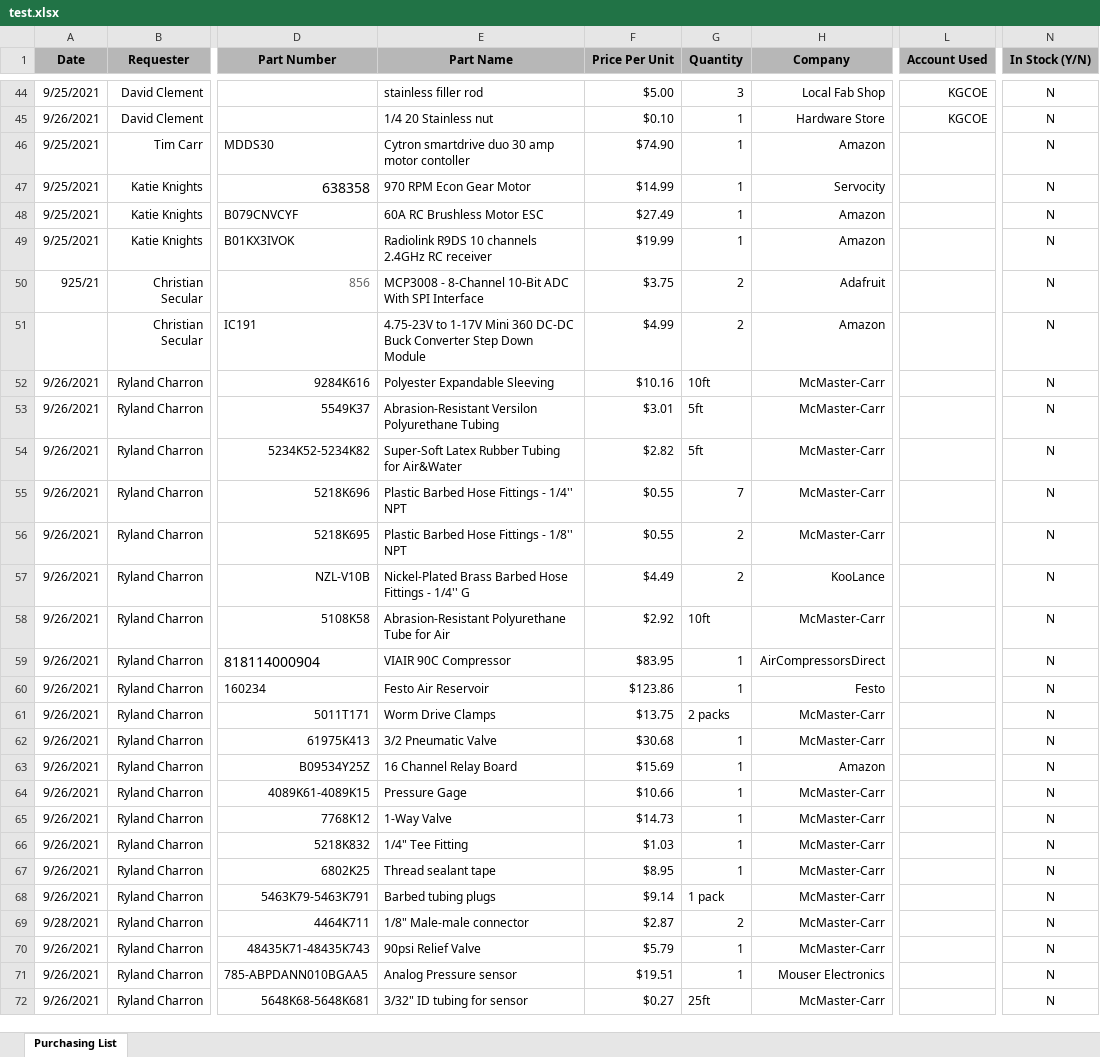
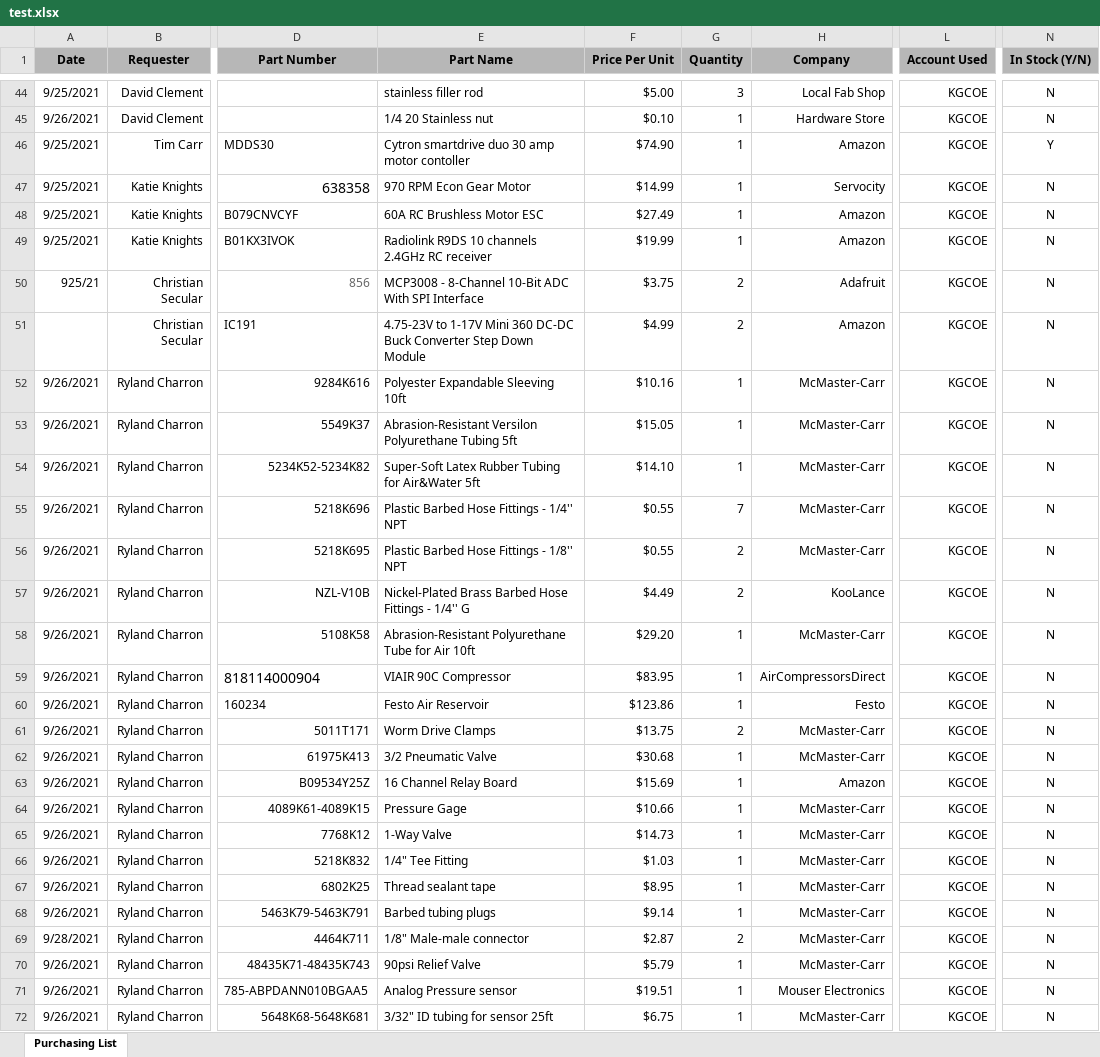
Before and after one commit to Alexandr5656/MDRC-Form, an Excel workbook: test.xlsx, sheet Purchasing List, drawn as a sheet; only a part is shown, gaps mark what is left out; values as stored, in another font and other column widths than the file's, no borders; charts and pictures and conditional formats not drawn; the diff covers the shown part only; the diff names each change by its address in the sheet, - before the commit and + after, or states it on an @@ line.

```diff
--- a/test.xlsx (sheet Purchasing List)
+++ b/test.xlsx (sheet Purchasing List)
-L46:L72 (Account Used): (empty)
+L46:L72 (Account Used): KGCOE
-N46 (In Stock (Y/N)): N
+N46 (In Stock (Y/N)): Y
-E52 (Part Name): Polyester Expandable Sleeving
+E52 (Part Name): Polyester Expandable Sleeving 10ft
-G52 (Quantity): 10ft
+G52 (Quantity): 1
-E53 (Part Name): …Polyurethane Tubing
+E53 (Part Name): …Polyurethane Tubing 5ft
-F53 (Price Per Unit): $3.01
+F53 (Price Per Unit): $15.05
-G53:G54 (Quantity): 5ft
+G53:G54 (Quantity): 1
-E54 (Part Name): …for Air&Water
+E54 (Part Name): …for Air&Water 5ft
-F54 (Price Per Unit): $2.82
+F54 (Price Per Unit): $14.10
-E58 (Part Name): …for Air
+E58 (Part Name): …for Air 10ft
-F58 (Price Per Unit): $2.92
+F58 (Price Per Unit): $29.20
-G58 (Quantity): 10ft
+G58 (Quantity): 1
-G61 (Quantity): 2 packs
+G61 (Quantity): 2
-G68 (Quantity): 1 pack
+G68 (Quantity): 1
-E72 (Part Name): 3/32" ID tubing for sensor
+E72 (Part Name): 3/32" ID tubing for sensor 25ft
-F72 (Price Per Unit): $0.27
+F72 (Price Per Unit): $6.75
-G72 (Quantity): 25ft
+G72 (Quantity): 1
```
Also changed, not shown: 2 added rows and 8 edited cells elsewhere in this sheet, 55 other files.
